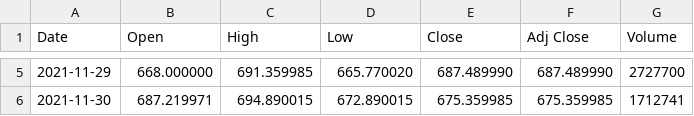
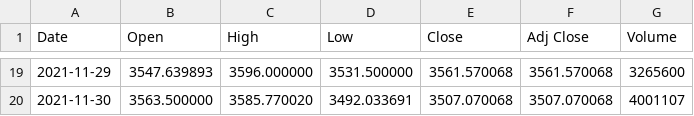
Before and after one commit to nhinguyen3620/Stock-Viewer, a CSV file: NhiNguyenNamNguyen_Project3/NhiNguyenNamNguyen_Project3/stockData.csv, drawn as a sheet; only a part is shown, gaps mark what is left out; the diff covers the shown part only.

```diff
--- a/NhiNguyenNamNguyen_Project3/NhiNguyenNamNguyen_Project3/stockData.csv
+++ b/NhiNguyenNamNguyen_Project3/NhiNguyenNamNguyen_Project3/stockData.csv
@@ -5,2 +19,2 @@ Date,Open,High,Low,Close,Adj Close,Volume
-2021-11-29,668.000000,691.359985,665.770020,687.489990,687.489990,2727700
-2021-11-30,687.219971,694.890015,672.890015,675.359985,675.359985,1712741
+2021-11-29,3547.639893,3596.000000,3531.500000,3561.570068,3561.570068,3265600
+2021-11-30,3563.500000,3585.770020,3492.033691,3507.070068,3507.070068,4001107
```
Also changed, not shown: 14 added rows and 18 edited cells elsewhere in this file, 7 other files.
